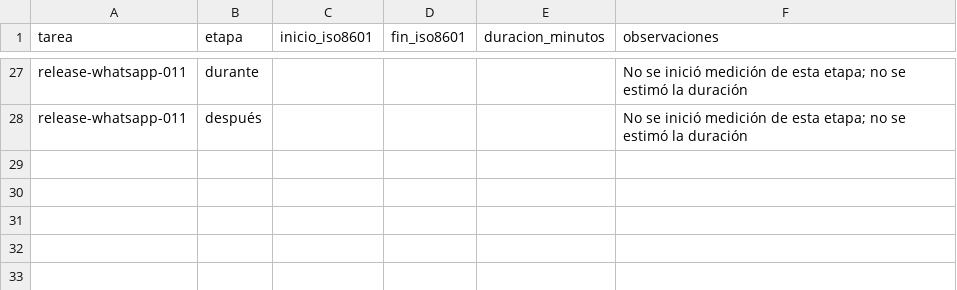
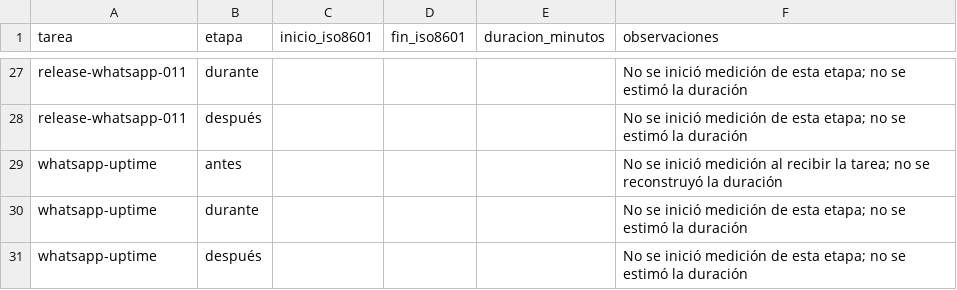
Before and after one commit to Eliseo10208/recordatorios-mvp, a CSV file: prompts/tiempos.csv, drawn as a sheet; only a part is shown, gaps mark what is left out.

```diff
--- a/prompts/tiempos.csv
+++ b/prompts/tiempos.csv
@@ -28 +28,4 @@ release-whatsapp-011,durante,,,,No se inició medición de esta etapa; no se est
 release-whatsapp-011,después,,,,No se inició medición de esta etapa; no se estimó la duración
+whatsapp-uptime,antes,,,,No se inició medición al recibir la tarea; no se reconstruyó la duración
+whatsapp-uptime,durante,,,,No se inició medición de esta etapa; no se estimó la duración
+whatsapp-uptime,después,,,,No se inició medición de esta etapa; no se estimó la duración
```
Also changed, not shown: 9 other files.
